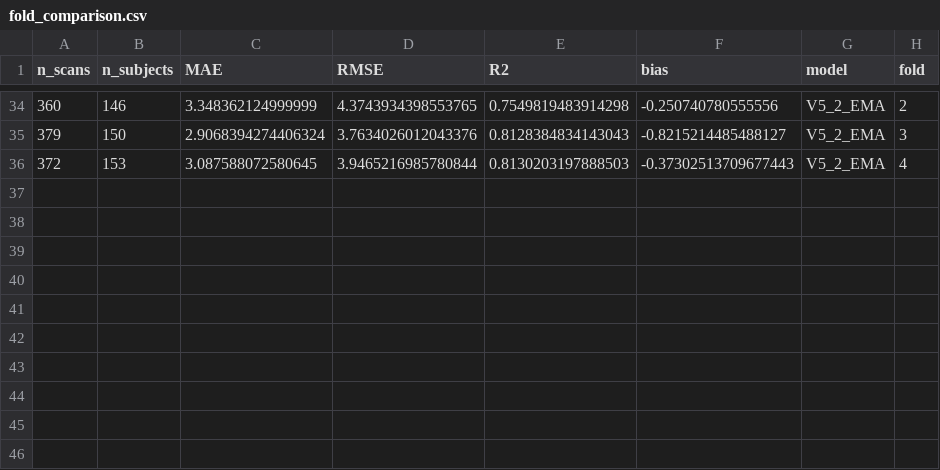
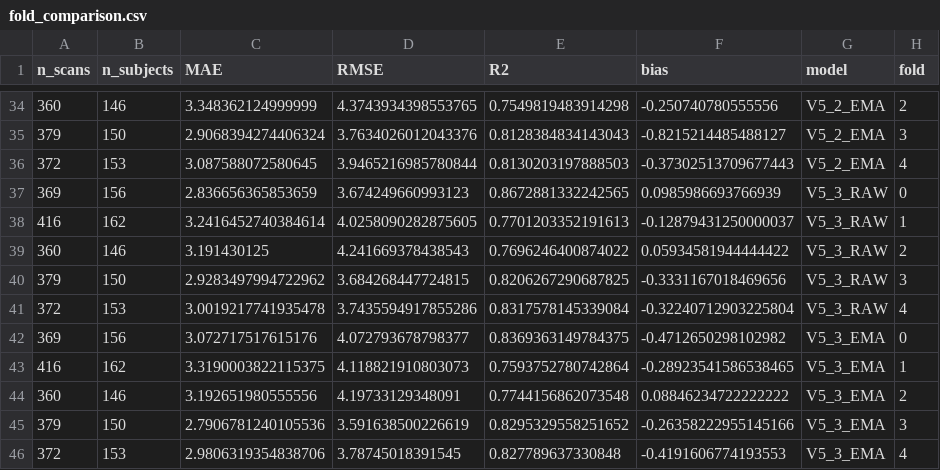
Before and after one commit to Sreyash143/brain-age-prep-and-meth, a CSV file: v4 approach/v5/analysis/results/fold_comparison.csv, drawn as a sheet; only a part is shown, gaps mark what is left out; the diff names each change by its address in the sheet, - before the commit and + after, or states it on an @@ line.

```diff
--- a/v4 approach/v5/analysis/results/fold_comparison.csv
+++ b/v4 approach/v5/analysis/results/fold_comparison.csv
+row 37: 369 | 156 | 2.836656365853659 | 3.674249660993123 | 0.8672881332242565 | 0.0985986693766939 | V5_3_RAW | 0
+row 38: 416 | 162 | 3.2416452740384614 | 4.0258090282875605 | 0.7701203352191613 | -0.12879431250000037 | V5_3_RAW | 1
+row 39: 360 | 146 | 3.191430125 | 4.241669378438543 | 0.7696246400874022 | 0.05934581944444422 | V5_3_RAW | 2
+row 40: 379 | 150 | 2.9283497994722962 | 3.684268447724815 | 0.8206267290687825 | -0.3331167018469656 | V5_3_RAW | 3
+row 41: 372 | 153 | 3.0019217741935478 | 3.7435594917855286 | 0.8317578145339084 | -0.32240712903225804 | V5_3_RAW | 4
+row 42: 369 | 156 | 3.072717517615176 | 4.072793678798377 | 0.8369363149784375 | -0.4712650298102982 | V5_3_EMA | 0
+row 43: 416 | 162 | 3.3190003822115375 | 4.118821910803073 | 0.7593752780742864 | -0.28923541586538465 | V5_3_EMA | 1
+row 44: 360 | 146 | 3.192651980555556 | 4.19733129348091 | 0.7744156862073548 | 0.08846234722222222 | V5_3_EMA | 2
+row 45: 379 | 150 | 2.7906781240105536 | 3.591638500226619 | 0.8295329558251652 | -0.26358222955145166 | V5_3_EMA | 3
+row 46: 372 | 153 | 2.9806319354838706 | 3.78745018391545 | 0.827789637330848 | -0.4191606774193553 | V5_3_EMA | 4
```
Also changed, not shown: v4 approach/v5/analysis/results/age_stratified_errors.csv, v4 approach/v5/analysis/results/overall_comparison.csv, 9 other files.
